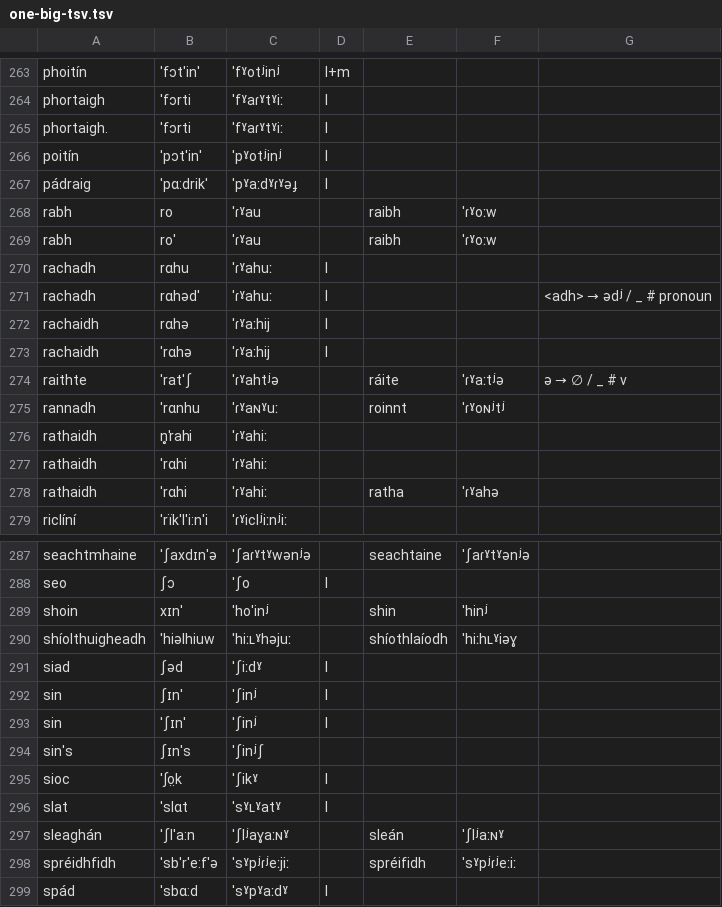
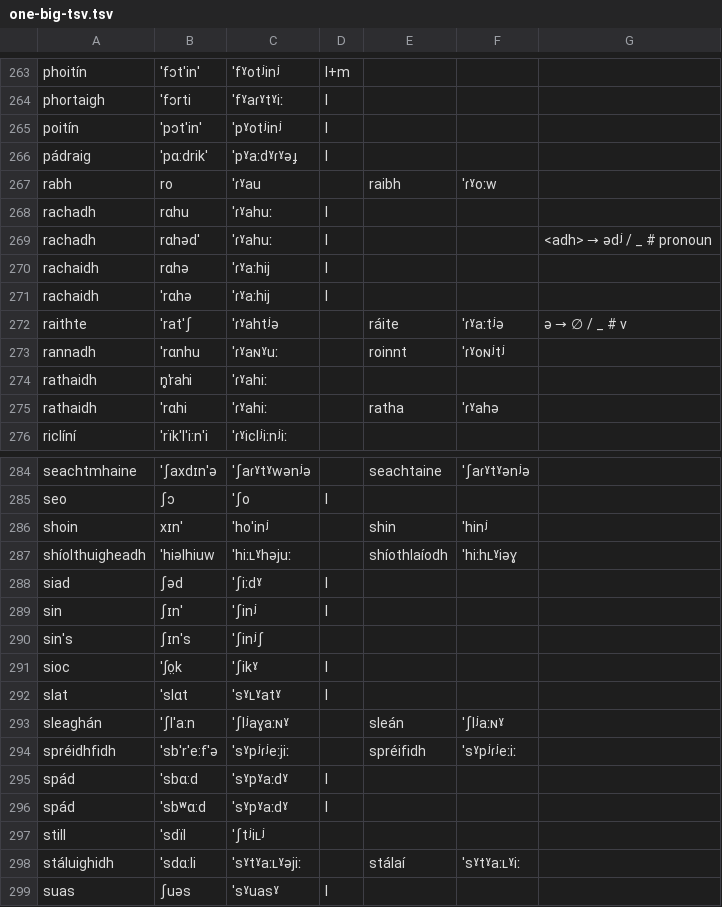
Before and after one commit to jimregan/notes, a TSV file: _drafts/one-big-tsv.tsv, drawn as a sheet; only a part is shown, gaps mark what is left out; the shorter side is filled out with more unchanged rows.

Commit message:
more

```diff
--- a/_drafts/one-big-tsv.tsv
+++ b/_drafts/one-big-tsv.tsv
@@ -264,3 +264,2 @@ phoitín	ˈfɔt′in′	ˈfˠotʲinʲ	l+m
 phortaigh	ˈfɔrti	ˈfˠaɾˠtˠiː	l			
-phortaigh.	ˈfɔrti	ˈfˠaɾˠtˠiː	l			
 poitín	ˈpɔt′in′	ˈpˠotʲinʲ	l			
@@ -268,3 +267,2 @@ pádraig	ˈpɑ:drik′	ˈpˠaːdˠɾˠəɟ	l
 rabh	ro	ˈɾˠau		raibh	ˈɾˠoːw	
-rabh	roˈ	ˈɾˠau		raibh	ˈɾˠoːw	
 rachadh	rɑhu	ˈɾˠahuː	l			
@@ -276,3 +274,2 @@ rannadh	ˈrɑnhu	ˈɾˠaɴˠuː		roinnt	ˈɾˠoɴʲtʲ
 rathaidh	n̥ˈrahi	ˈɾˠahiː				
-rathaidh	ˈrɑhi	ˈɾˠahiː				
 rathaidh	ˈrɑhi	ˈɾˠahiː		ratha	ˈɾˠahə	
@@ -292,3 +289,2 @@ siad	ʃəd	ˈʃiːdˠ	l
 sin	ʃɪn′	ˈʃinʲ	l			
-sin	ˈʃɪn′	ˈʃinʲ	l			
 sin's	ʃɪn′s	ˈʃinʲʃ				
```
